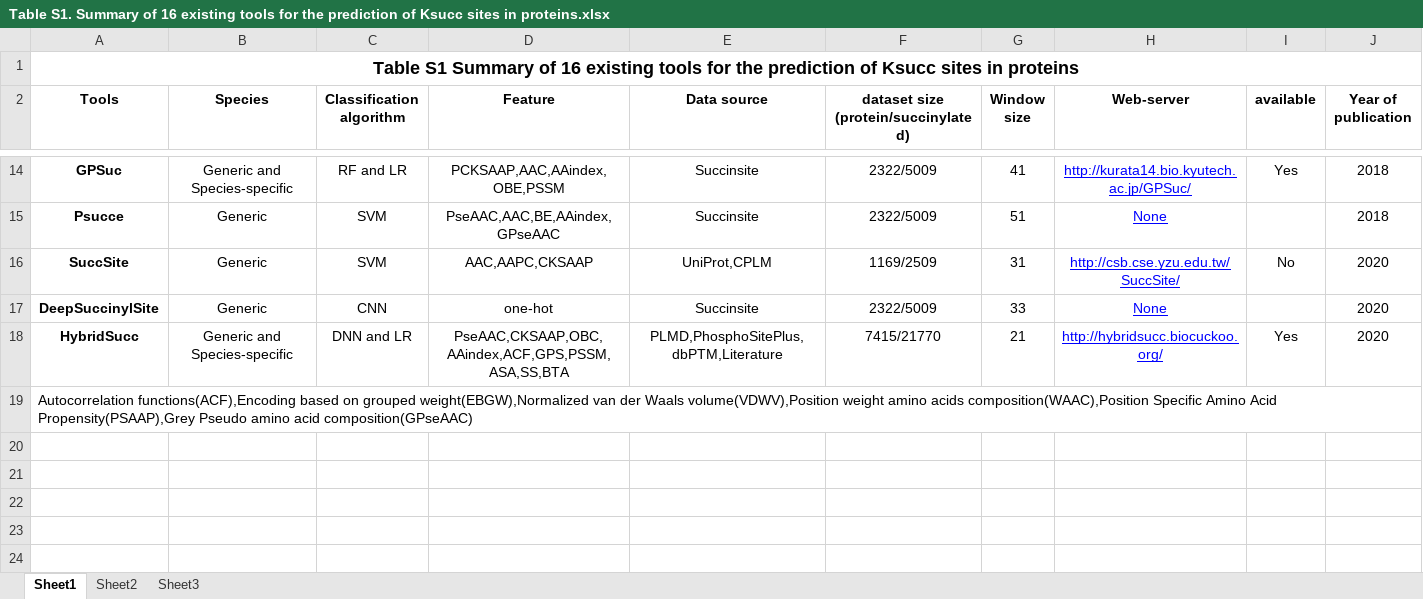
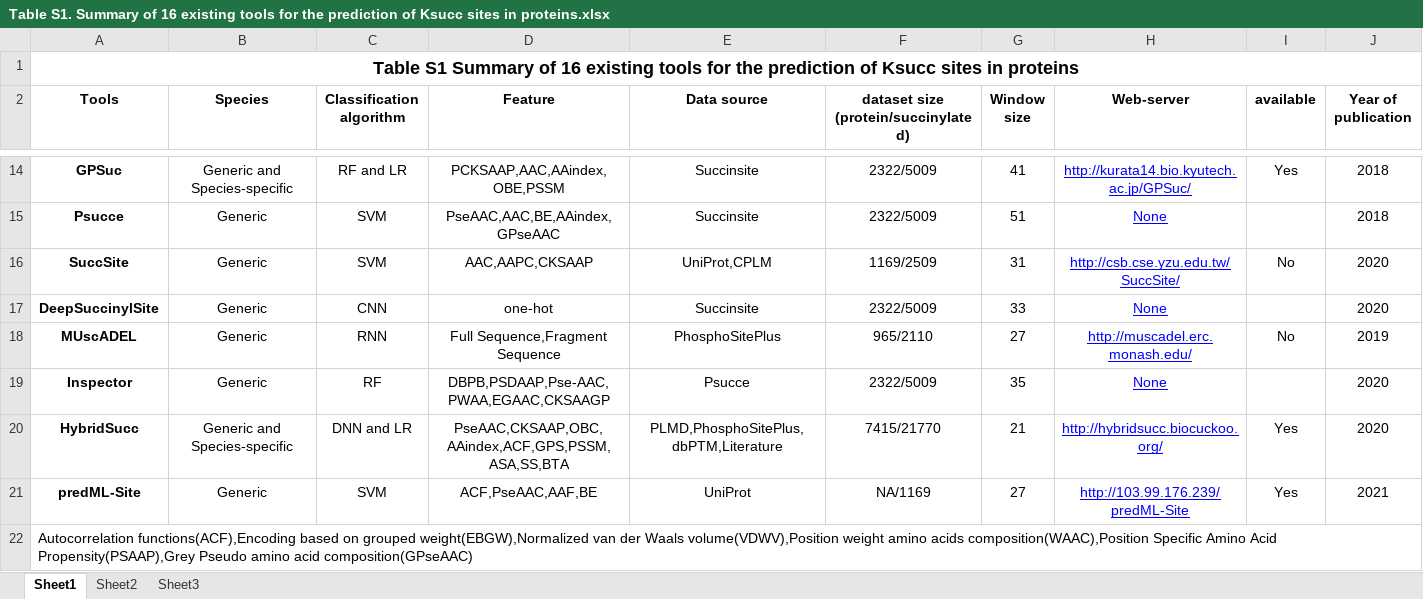
Before and after one commit to 1835174863zd/DeepSucc, an Excel workbook: Supplementary documents/Table S1. Summary of 16 existing tools for the prediction of Ksucc sites in proteins.xlsx, sheet Sheet1, drawn as a sheet; only a part is shown, gaps mark what is left out; values as stored, in another font and other column widths than the file's, no borders; the diff names each change by its address in the sheet, - before the commit and + after, or states it on an @@ line.

```diff
--- a/Supplementary documents/Table S1. Summary of 16 existing tools for the prediction of Ksucc sites in proteins.xlsx (sheet Sheet1)
+++ b/Supplementary documents/Table S1. Summary of 16 existing tools for the prediction of Ksucc sites in proteins.xlsx (sheet Sheet1)
+row 18: MUscADEL | Generic | RNN | Full Sequence,Fragment Sequence | PhosphoSitePlus | 965/2110 | 27 | http://muscadel.erc.monash.edu/ | No | 2019
+row 19: Inspector | Generic | RF | DBPB,PSDAAP,Pse-AAC,PWAA,EGAAC,CKSAAGP | Psucce | 2322/5009 | 35 | None |  | 2020
+row 21: predML-Site | Generic | SVM | ACF,PseAAC,AAF,BE | UniProt | NA/1169 | 27 | http://103.99.176.239/predML-Site | Yes | 2021
```
Also changed, not shown: 6 other files.
